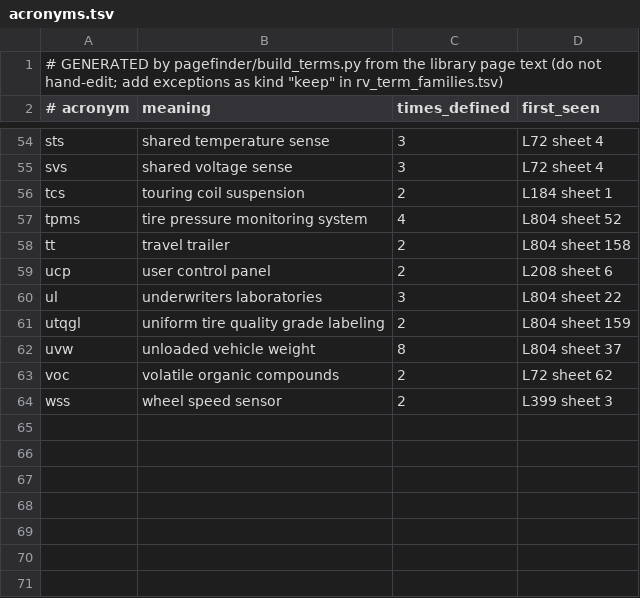
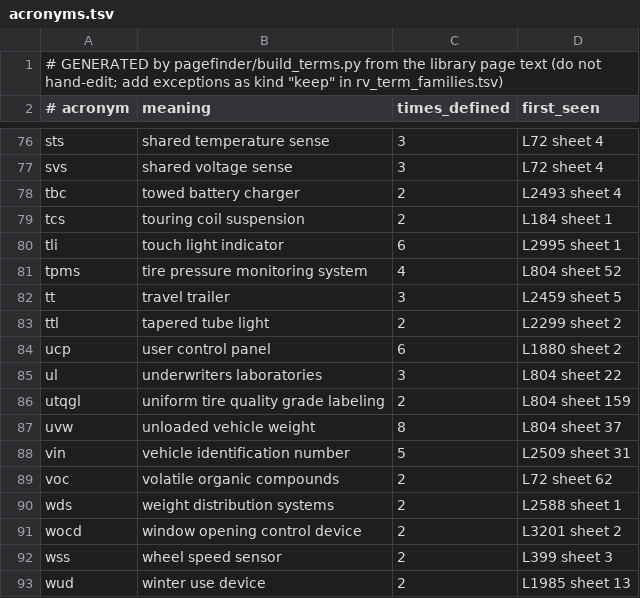
Before and after one commit to nwmschase/TECHTRACK, a TSV file: pagefinder/terms/acronyms.tsv, drawn as a sheet; only a part is shown, gaps mark what is left out; the diff covers the shown part only.

```diff
--- a/pagefinder/terms/acronyms.tsv
+++ b/pagefinder/terms/acronyms.tsv
@@ -55,6 +77,9 @@ sts	shared temperature sense	3	L72 sheet 4
 svs	shared voltage sense	3	L72 sheet 4
+tbc	towed battery charger	2	L2493 sheet 4
 tcs	touring coil suspension	2	L184 sheet 1
+tli	touch light indicator	6	L2995 sheet 1
 tpms	tire pressure monitoring system	4	L804 sheet 52
-tt	travel trailer	2	L804 sheet 158
-ucp	user control panel	2	L208 sheet 6
+tt	travel trailer	3	L2459 sheet 5
+ttl	tapered tube light	2	L2299 sheet 2
+ucp	user control panel	6	L1880 sheet 2
 ul	underwriters laboratories	3	L804 sheet 22
@@ -62,3 +87,7 @@ utqgl	uniform tire quality grade labeling	2	L804 sheet 159
 uvw	unloaded vehicle weight	8	L804 sheet 37
+vin	vehicle identification number	5	L2509 sheet 31
 voc	volatile organic compounds	2	L72 sheet 62
+wds	weight distribution systems	2	L2588 sheet 1
+wocd	window opening control device	2	L3201 sheet 2
 wss	wheel speed sensor	2	L399 sheet 3
+wud	winter use device	2	L1985 sheet 13
```
Also changed, not shown: 27 added rows, 5 removed rows and 23 edited cells elsewhere in this file, pagefinder/terms/compounds.tsv, 3 other files.
